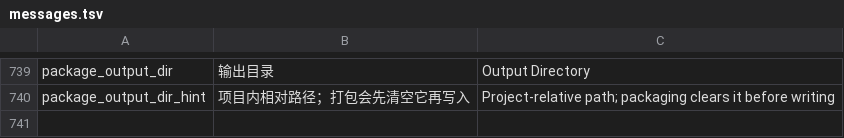
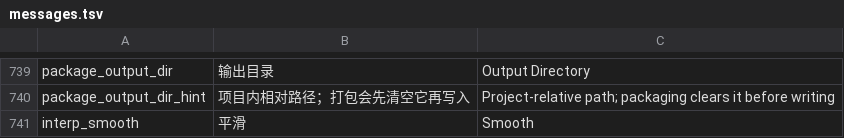
Before and after one commit to DianranQian/Breeze, a TSV file: crates/editor_core/i18n/messages.tsv, drawn as a sheet; only a part is shown, gaps mark what is left out.

Commit message:
feat(动画): 第三种插值「平滑」（smoothstep 缓入缓出）
上轮加了线性/步进，这轮补上"不再匀速生硬"的那一档。

## 与 Godot Cubic 的差别（代码与提交里都写清楚了）
Godot 的 `Cubic` 要求关键帧**带切线**、按三次 Hermite 计算。微风的关键帧
目前不带切线，所以这里给的是"零速度端点"的近似 `t' = t²(3-2t)`：
它让起步与收尾更自然，但**不等于** Godot 的 Cubic。要精确复刻应当给关键帧
加切线字段，而不是改这里的公式——这条边界写在枚举的文档注释里。

## 实现
- `插值模式::平滑`（变体名 `Smooth`，序号 2，词条 `interp_smooth`），
  `求值` 在区间内先做 smoothstep 再插值。
- 时间轴轨道名后缀改为**按词条名生成**（不再写死"（步进）"）：
  以后再加插值模式，界面不需要改。
- `gen_messages.py` 的排除项同步成 `{实体名} · {属性名}（{}）`。

## 验证
- 单测 1 条：1/4 处必须慢于线性（1.5625 vs 2.5）、中点对称（=5）、
  3/4 处快于线性、两端精确命中关键帧值。
- 既有 3 条插值测试（步进中点保持、线性中点、往返与兜底）继续通过。
- `cargo test --workspace -- --test-threads=1`：全绿（editor_core 130、
  editor_ui 229、editor_app 103 + 集成 20）。
- `cargo clippy --workspace --all-targets` 无新增告警；`cargo fmt --check` 通过。
- i18n 新增 1 条（739 条，覆盖核对通过）。

```diff
--- a/crates/editor_core/i18n/messages.tsv
+++ b/crates/editor_core/i18n/messages.tsv
@@ -740 +740,2 @@ package_output_dir	输出目录	Output Directory
 package_output_dir_hint	项目内相对路径；打包会先清空它再写入	Project-relative path; packaging clears it before writing
+interp_smooth	平滑	Smooth
```
Also changed, not shown: 4 other files.
